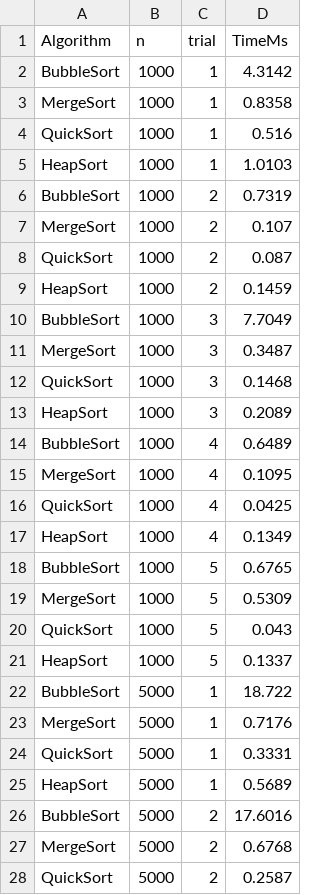
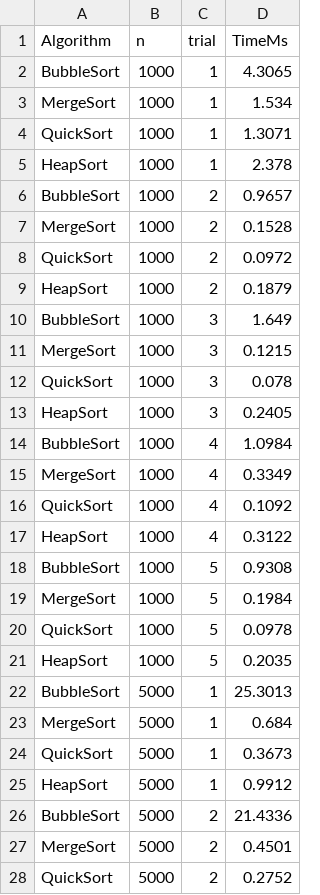
Before and after one commit to bilal1-1/Sorting-Algorithm-Analysis, a CSV file: data/results.csv, drawn as a sheet; only a part is shown; the diff covers the shown part only.

```diff
--- a/data/results.csv
+++ b/data/results.csv
@@ -1,28 +1,28 @@
 Algorithm,n,trial,TimeMs
-BubbleSort,1000,1,4.3142
-MergeSort,1000,1,0.8358
-QuickSort,1000,1,0.516
-HeapSort,1000,1,1.0103
-BubbleSort,1000,2,0.7319
-MergeSort,1000,2,0.107
-QuickSort,1000,2,0.087
-HeapSort,1000,2,0.1459
-BubbleSort,1000,3,7.7049
-MergeSort,1000,3,0.3487
-QuickSort,1000,3,0.1468
-HeapSort,1000,3,0.2089
-BubbleSort,1000,4,0.6489
-MergeSort,1000,4,0.1095
-QuickSort,1000,4,0.0425
-HeapSort,1000,4,0.1349
-BubbleSort,1000,5,0.6765
-MergeSort,1000,5,0.5309
-QuickSort,1000,5,0.043
-HeapSort,1000,5,0.1337
-BubbleSort,5000,1,18.722
-MergeSort,5000,1,0.7176
-QuickSort,5000,1,0.3331
-HeapSort,5000,1,0.5689
-BubbleSort,5000,2,17.6016
-MergeSort,5000,2,0.6768
-QuickSort,5000,2,0.2587
+BubbleSort,1000,1,4.3065
+MergeSort,1000,1,1.534
+QuickSort,1000,1,1.3071
+HeapSort,1000,1,2.378
+BubbleSort,1000,2,0.9657
+MergeSort,1000,2,0.1528
+QuickSort,1000,2,0.0972
+HeapSort,1000,2,0.1879
+BubbleSort,1000,3,1.649
+MergeSort,1000,3,0.1215
+QuickSort,1000,3,0.078
+HeapSort,1000,3,0.2405
+BubbleSort,1000,4,1.0984
+MergeSort,1000,4,0.3349
+QuickSort,1000,4,0.1092
+HeapSort,1000,4,0.3122
+BubbleSort,1000,5,0.9308
+MergeSort,1000,5,0.1984
+QuickSort,1000,5,0.0978
+HeapSort,1000,5,0.2035
+BubbleSort,5000,1,25.3013
+MergeSort,5000,1,0.684
+QuickSort,5000,1,0.3673
+HeapSort,5000,1,0.9912
+BubbleSort,5000,2,21.4336
+MergeSort,5000,2,0.4501
+QuickSort,5000,2,0.2752
```
Also changed, not shown: 73 edited cells elsewhere in this file, 26 other files.
